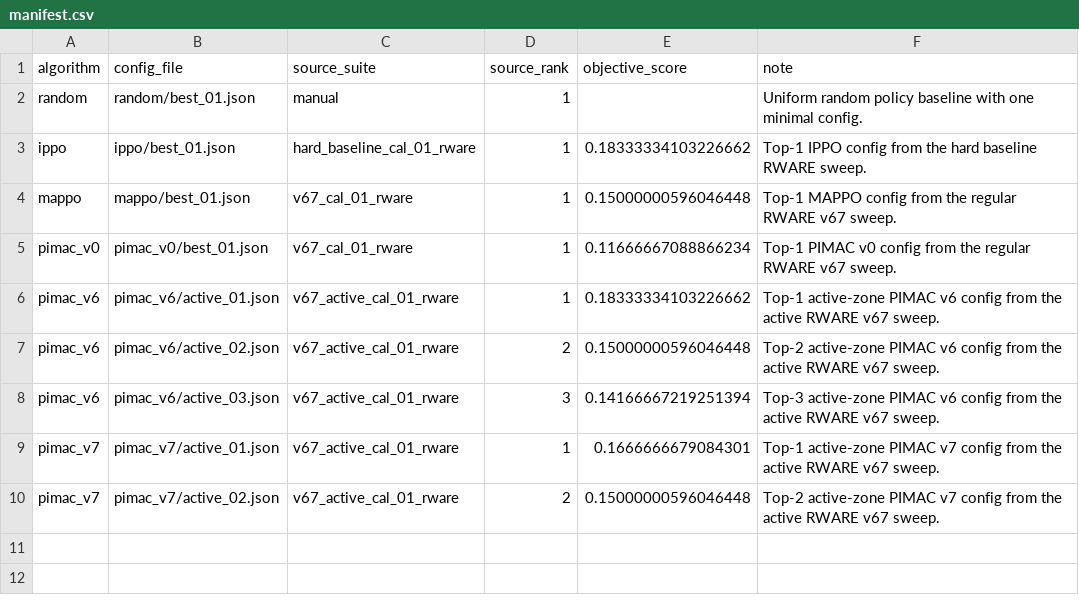
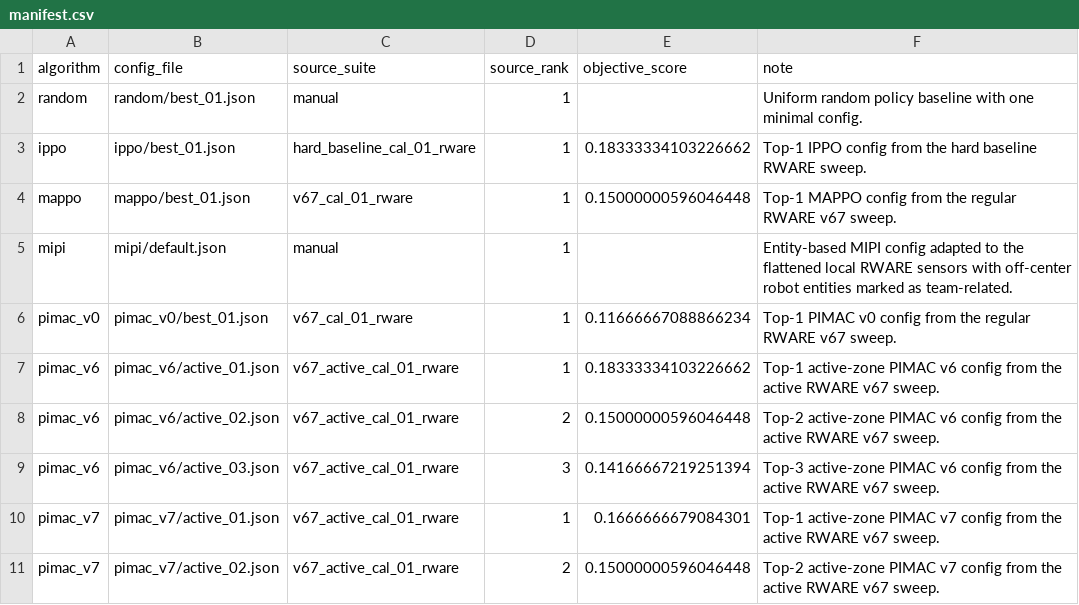
Before and after one commit to aonurakman/pimac, a CSV file: robotic_warehouse_dynamic/configs/manifest.csv, drawn as a sheet; the diff names each change by its address in the sheet, - before the commit and + after, or states it on an @@ line.

Commit message:
mipi

```diff
--- a/robotic_warehouse_dynamic/configs/manifest.csv
+++ b/robotic_warehouse_dynamic/configs/manifest.csv
+row 5: mipi | mipi/default.json | manual | 1 |  | Entity-based MIPI config adapted to the flattened local RWARE sensors with off-center robot entities marked as team-related.
```
Also changed, not shown: lbf_hard/configs/manifest.csv, simple_spread_dynamic_hard/configs/manifest.csv, 9 other files.
